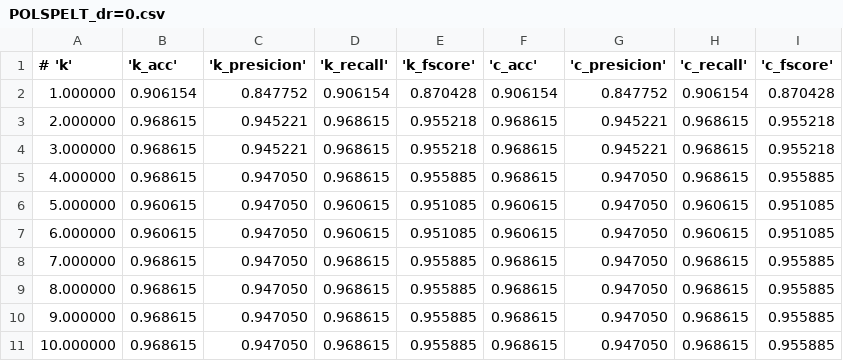
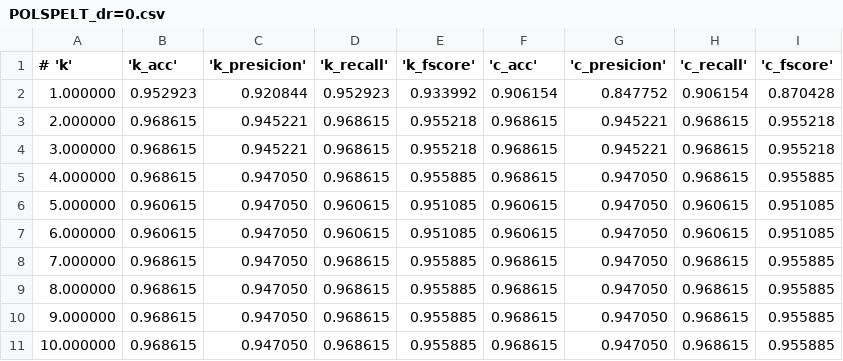
Before and after one commit to arceda/bio-samples, a CSV file: viral/viral_classification/results/POLSPELT_dr=0.csv, drawn as a sheet.

```diff
--- a/viral/viral_classification/results/POLSPELT_dr=0.csv
+++ b/viral/viral_classification/results/POLSPELT_dr=0.csv
@@ -1,3 +1,3 @@
 # 'k', 'k_acc', 'k_presicion', 'k_recall', 'k_fscore', 'c_acc', 'c_presicion', 'c_recall', 'c_fscore'
-1.000000,0.906154,0.847752,0.906154,0.870428,0.906154,0.847752,0.906154,0.870428
+1.000000,0.952923,0.920844,0.952923,0.933992,0.906154,0.847752,0.906154,0.870428
 2.000000,0.968615,0.945221,0.968615,0.955218,0.968615,0.945221,0.968615,0.955218
```
Also changed, not shown: viral/viral_classification/results/POLSPEST_dr=0.csv, viral/viral_classification/results/POLSPEVP1_dr=0.csv, 10 other files.
